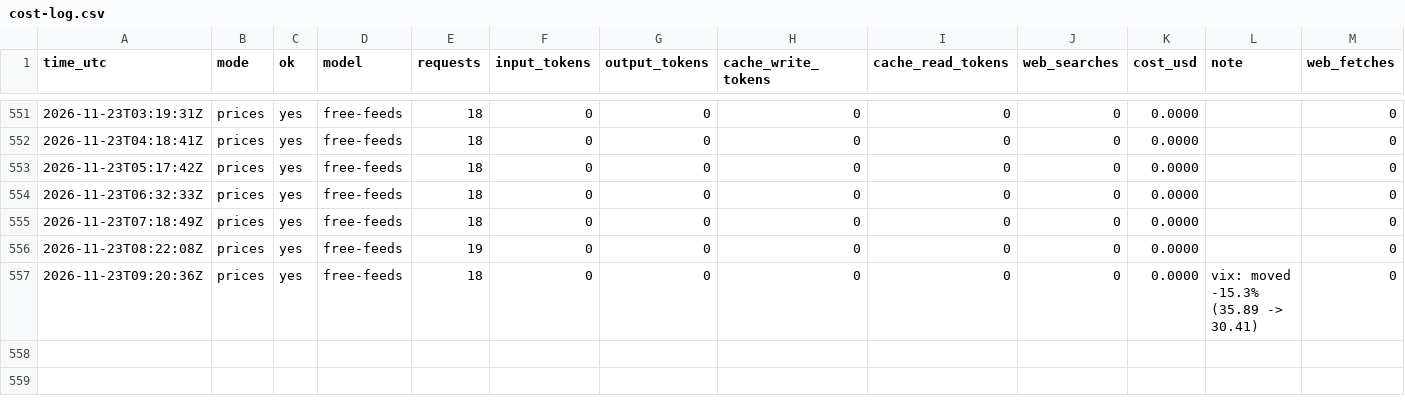
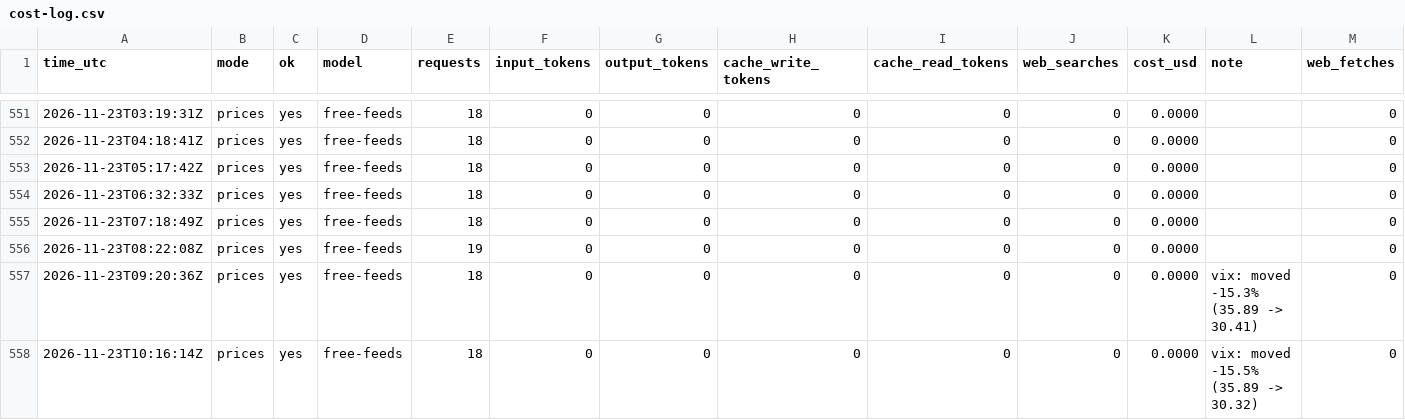
Before and after one commit to zyser007/global-analysis, a CSV file: updater/cost-log.csv, drawn as a sheet; only a part is shown, gaps mark what is left out; rows hold the shown columns only; the diff names each change by its address in the sheet, - before the commit and + after, or states it on an @@ line.

```diff
--- a/updater/cost-log.csv
+++ b/updater/cost-log.csv
+row 558: 2026-11-23T10:16:14Z | prices | yes | free-feeds | 18 | 0 | 0 | 0 | 0 | 0 | 0.0000 | vix: moved -15.5% (35.89 -> 30.32) | 0
```
Also changed, not shown: 5 other files.
